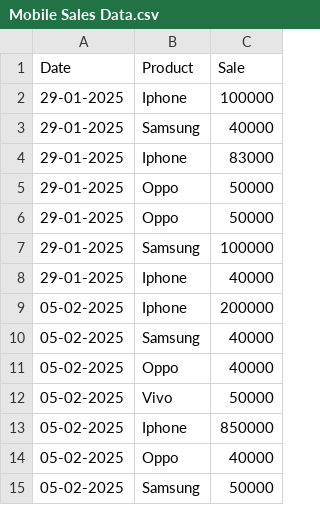
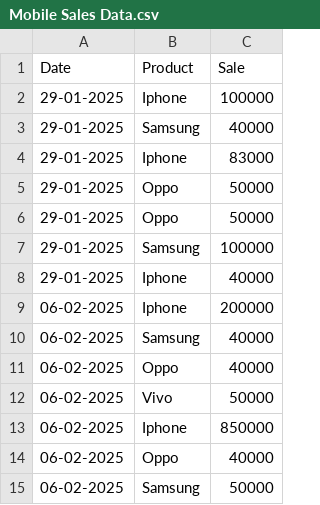
Before and after one commit to Joshi0607/Electronic-Sales, a CSV file: Mobile Sales Data.csv, drawn as a sheet.

Commit message:
Update Mobile Sales Data.csv

```diff
--- a/Mobile Sales Data.csv
+++ b/Mobile Sales Data.csv
@@ -8,8 +8,8 @@
 29-01-2025,Iphone,40000
-05-02-2025,Iphone,200000
-05-02-2025,Samsung,40000
-05-02-2025,Oppo,40000
-05-02-2025,Vivo,50000
-05-02-2025,Iphone,850000
-05-02-2025,Oppo,40000
-05-02-2025,Samsung,50000
+06-02-2025,Iphone,200000
+06-02-2025,Samsung,40000
+06-02-2025,Oppo,40000
+06-02-2025,Vivo,50000
+06-02-2025,Iphone,850000
+06-02-2025,Oppo,40000
+06-02-2025,Samsung,50000
```
